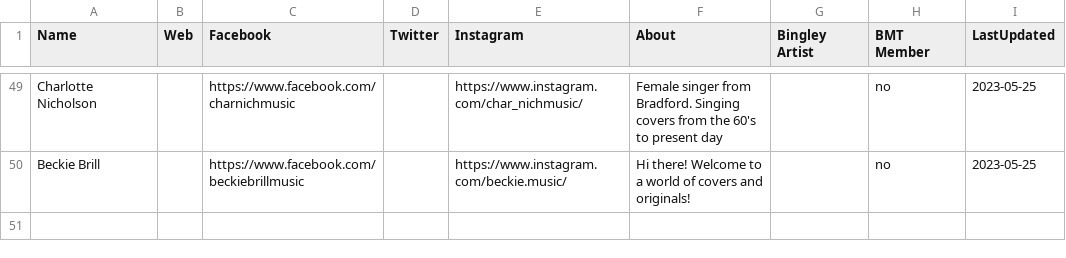
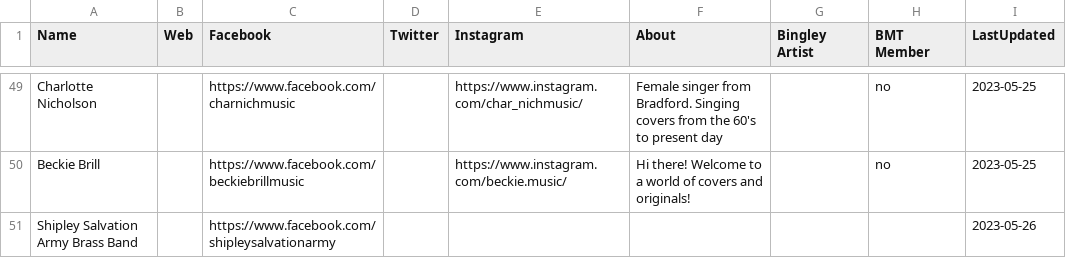
Before and after one commit to caprenter/bingley-music-town, a CSV file: _data/artists.csv, drawn as a sheet; only a part is shown, gaps mark what is left out; the diff names each change by its address in the sheet, - before the commit and + after, or states it on an @@ line.

```diff
--- a/_data/artists.csv
+++ b/_data/artists.csv
+row 51: Shipley Salvation Army Brass Band |  | https://www.facebook.com/shipleysalvationarmy |  |  |  |  |  | 2023-05-26
```
Also changed, not shown: _data/events.csv.
